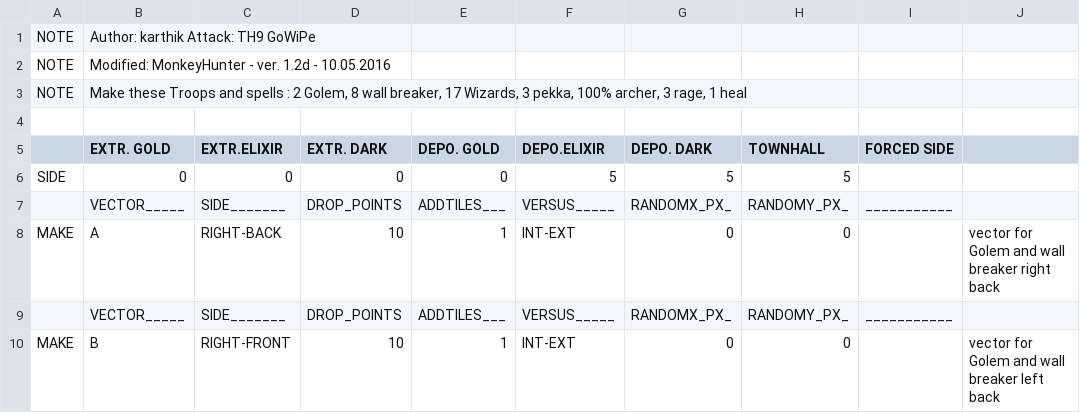
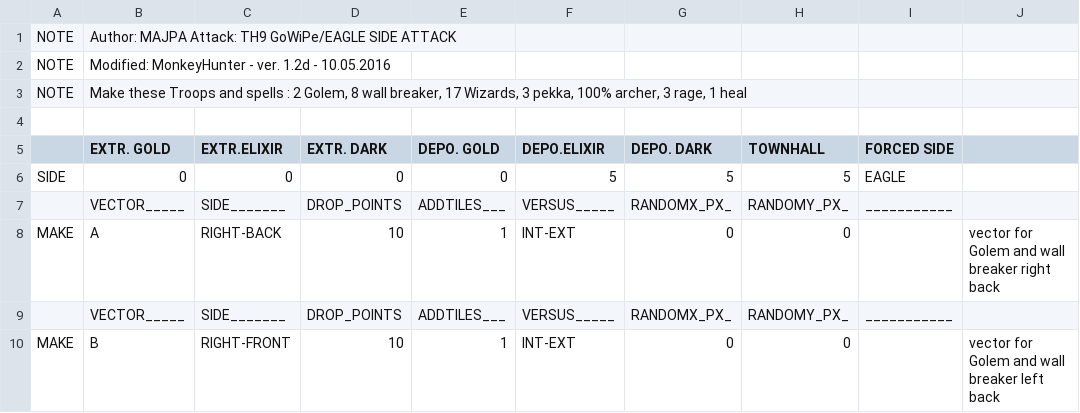
Before and after one commit to MAJPA/MybotRunOfficial, a CSV file: CSV/Attack/TH9 Shuttered GoWiPe.csv, drawn as a sheet; only a part is shown.

Commit message:
- Incase of the Village without a Eagle , the mainside will be highest value SIDE - Gold / Exlixir / Dark / TH etc etc - First csv file with eagle to test

```diff
--- a/CSV/Attack/TH9 Shuttered GoWiPe.csv
+++ b/CSV/Attack/TH9 Shuttered GoWiPe.csv
@@ -1,2 +1,2 @@
-NOTE  |Author: karthik  Attack: TH9 GoWiPe
+NOTE  |Author: MAJPA  Attack: TH9 GoWiPe/EAGLE SIDE ATTACK
 NOTE  |Modified: MonkeyHunter - ver. 1.2d - 10.05.2016
@@ -5,3 +5,3 @@ NOTE  |Make these Troops and spells : 2 Golem, 8 wall breaker, 17 Wizards, 3 pek
       |EXTR. GOLD |EXTR.ELIXIR|EXTR. DARK |DEPO. GOLD |DEPO.ELIXIR|DEPO. DARK |TOWNHALL   |FORCED SIDE|
-SIDE  |0          |0          |0          |0          |5          |5          |5          |           |
+SIDE  |0          |0          |0          |0          |5          |5          |5          |EAGLE      |
       |VECTOR_____|SIDE_______|DROP_POINTS|ADDTILES___|VERSUS_____|RANDOMX_PX_|RANDOMY_PX_|___________|
```
Also changed, not shown: 2 other files.
